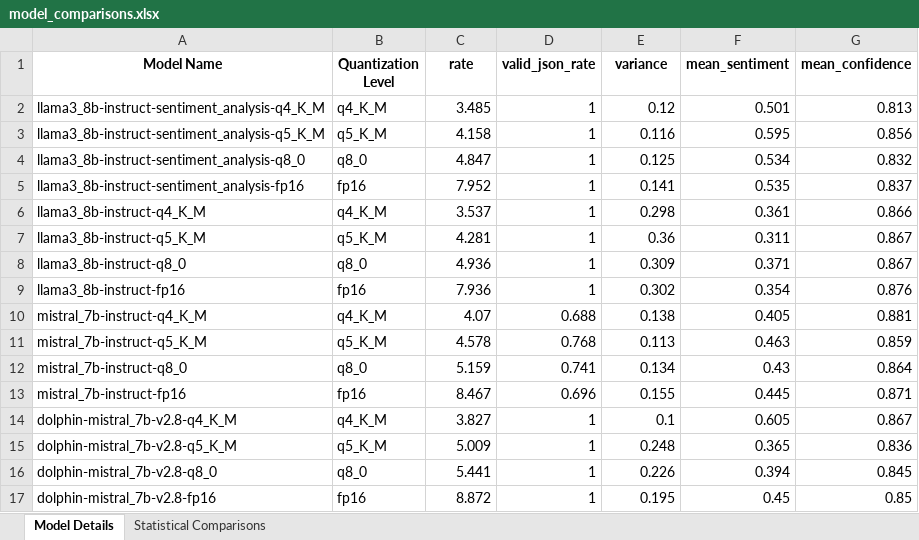
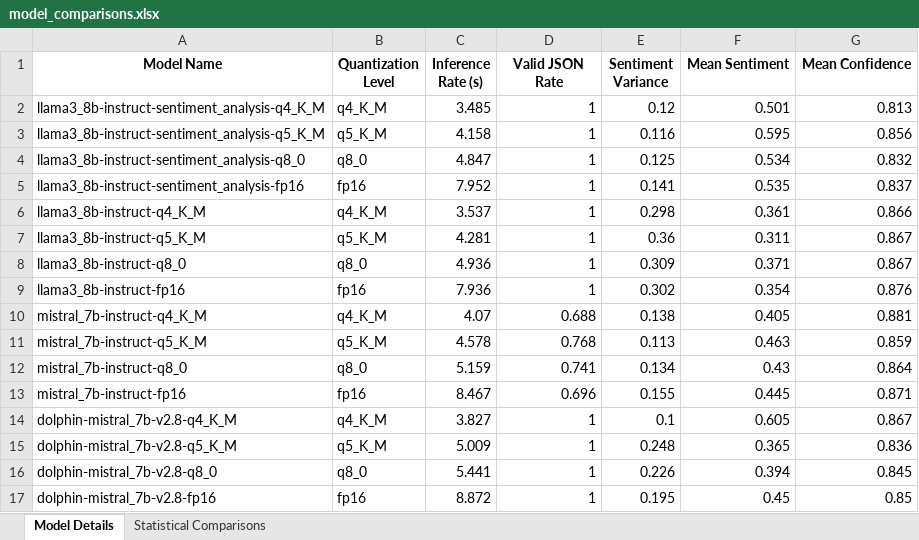
Before and after one commit to seandearnaley/llama_3_8b_sentiment_analysis_tests, an Excel workbook: reports/model_comparisons.xlsx, sheet Model Details, drawn as a sheet; values as stored, in another font and other column widths than the file's, no borders; the diff names each change by its address in the sheet, - before the commit and + after, or states it on an @@ line.

```diff
--- a/reports/model_comparisons.xlsx (sheet Model Details)
+++ b/reports/model_comparisons.xlsx (sheet Model Details)
-C1: rate
+C1: Inference Rate (s)
-D1: valid_json_rate
+D1: Valid JSON Rate
-E1: variance
+E1: Sentiment Variance
-F1: mean_sentiment
+F1: Mean Sentiment
-G1: mean_confidence
+G1: Mean Confidence
```
Also changed, not shown: sheet Statistical Comparisons, 3 other files.
